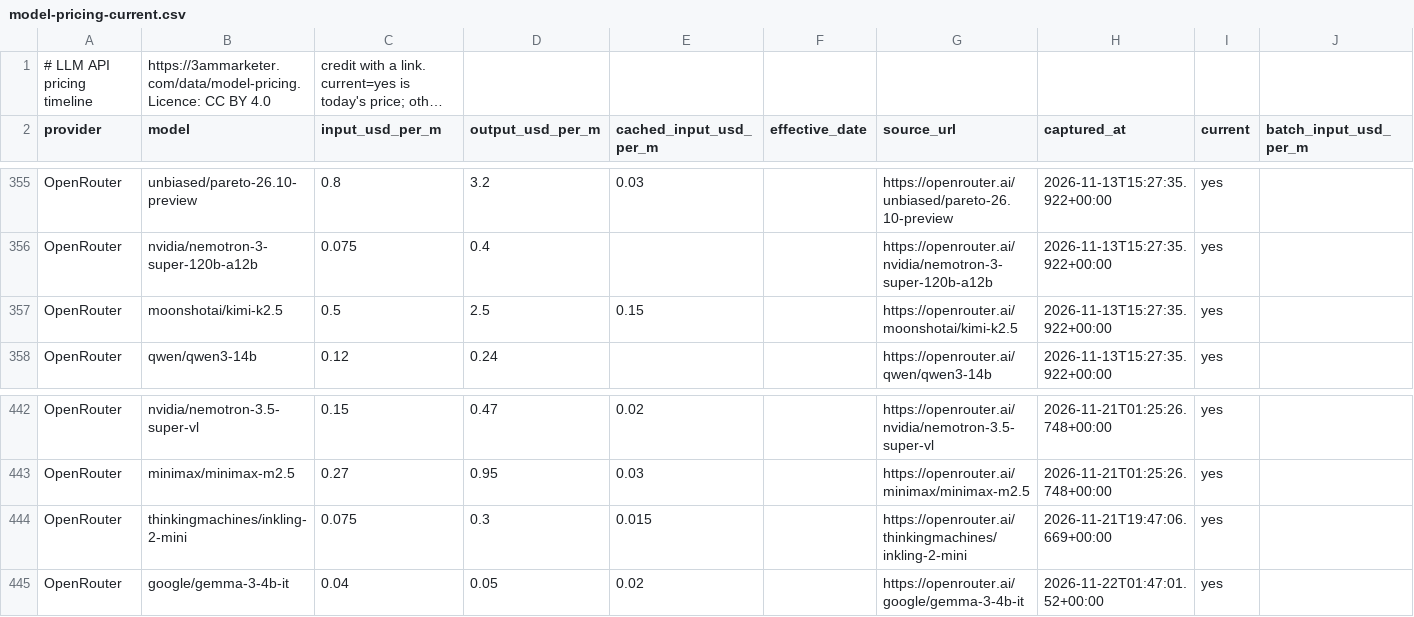
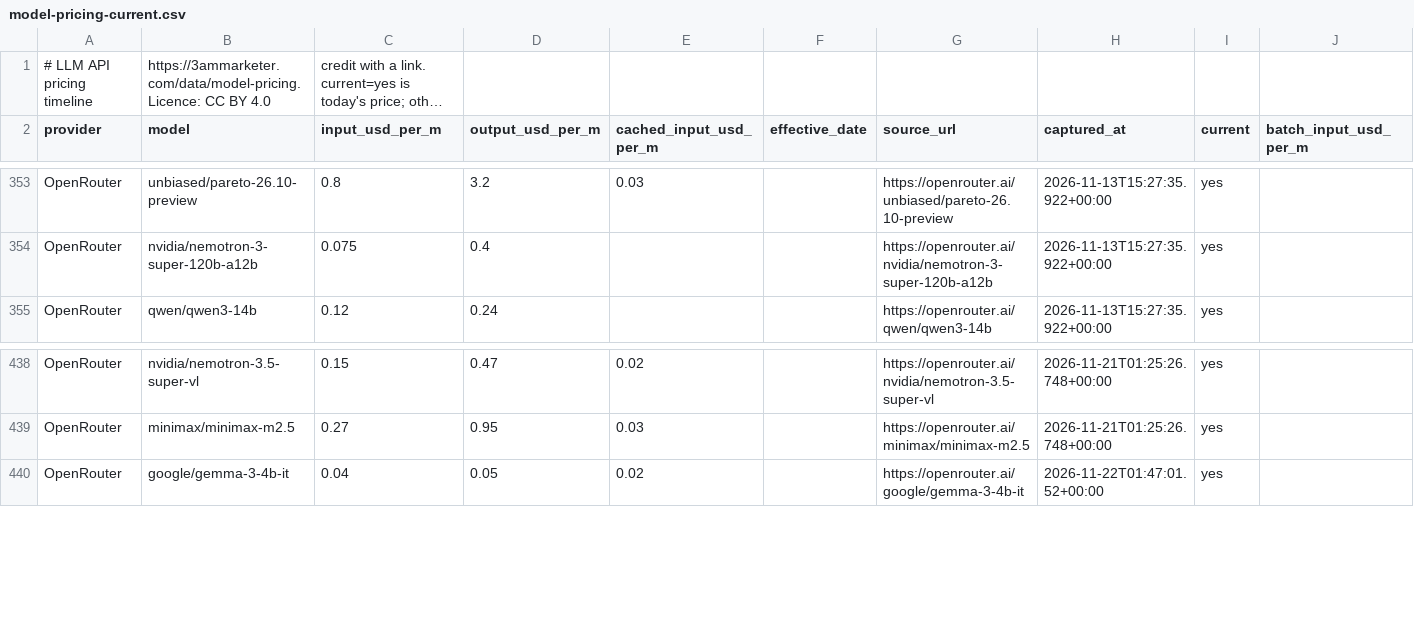
Before and after one commit to antriksht/llm-api-pricing, a CSV file: model-pricing-current.csv, drawn as a sheet; only a part is shown, gaps mark what is left out; long unchanged cells end in …; removed rows and columns are numbered as before the commit, all else as after; rows hold the shown columns only; the diff covers the shown part only; the diff names each change by its address in the sheet, - before the commit and + after, or states it on an @@ line.

```diff
--- a/model-pricing-current.csv
+++ b/model-pricing-current.csv
-row 357: OpenRouter | moonshotai/kimi-k2.5 | 0.5 | 2.5 | 0.15 |  | https://openrouter.ai/moonshotai/kimi-k2.5 | 2026-11-13T15:27:35.922+00:00 | yes
-row 444: OpenRouter | thinkingmachines/inkling-2-mini | 0.075 | 0.3 | 0.015 |  | https://openrouter.ai/thinkingmachines/inkling-2-mini | 2026-11-21T19:47:06.669+00:00 | yes
```
Also changed, not shown: 10 added rows and 7 removed rows elsewhere in this file, model-pricing.csv, 2 other files.
